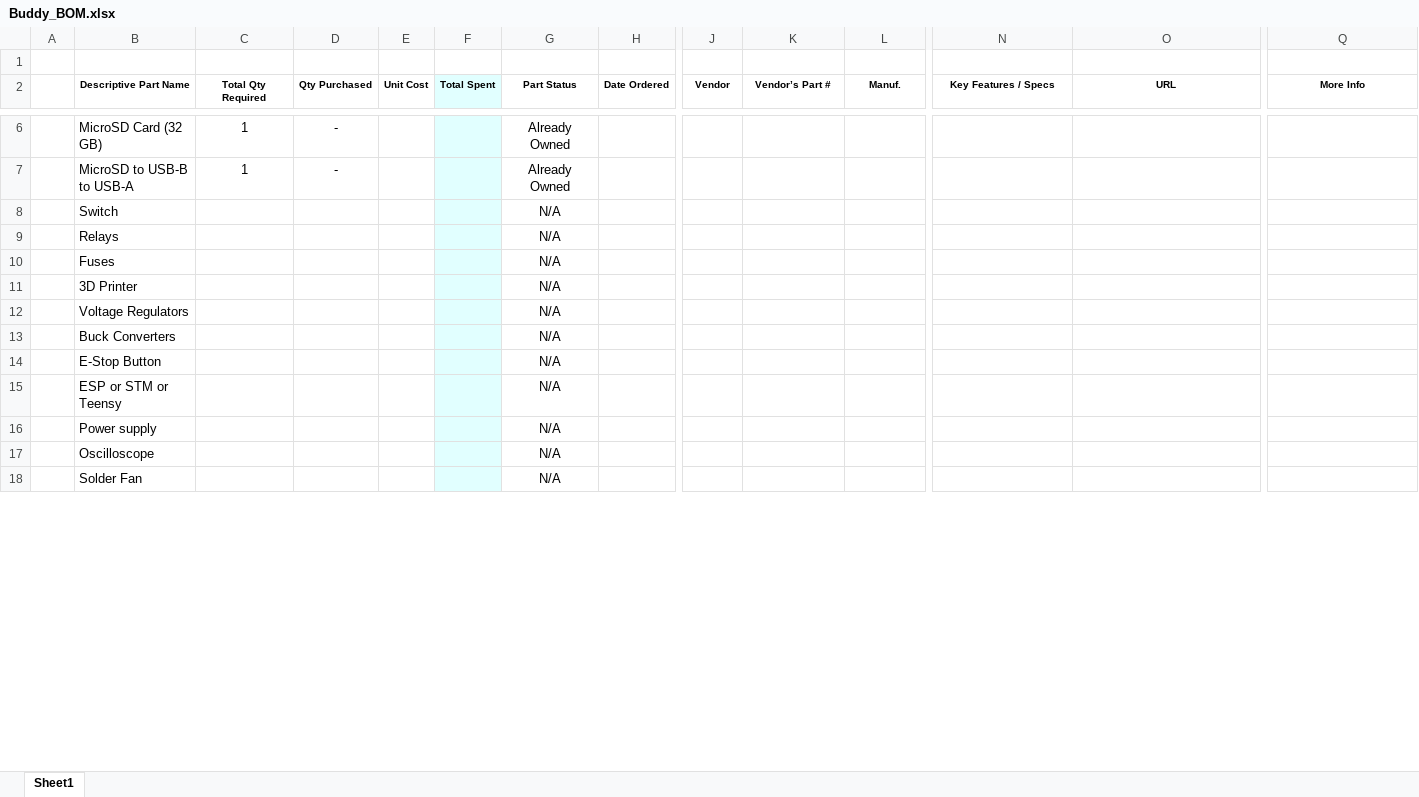
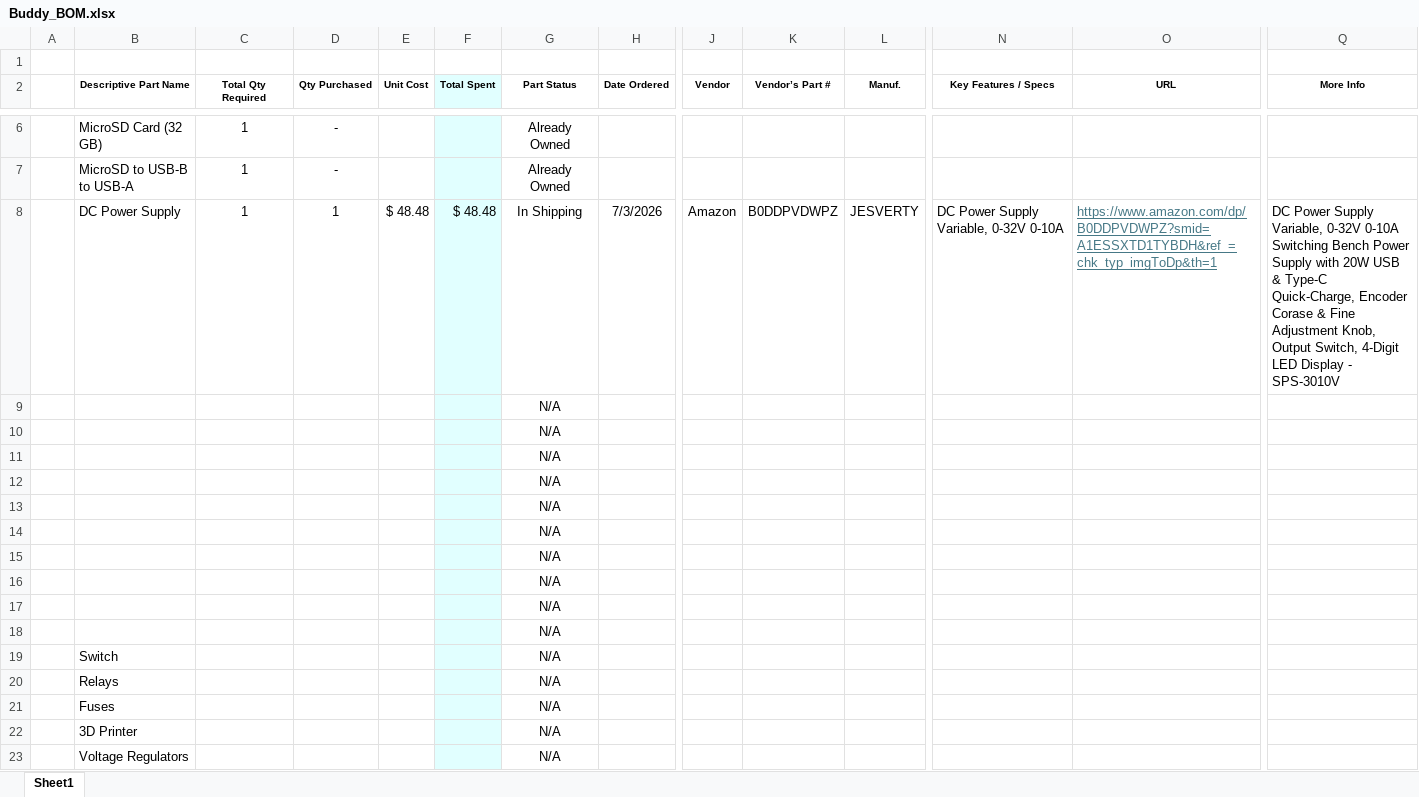
Before and after one commit to AntonioVentimiglia/Buddy_Robot, an Excel workbook: docs/financials/Buddy_BOM.xlsx, sheet Sheet1, drawn as a sheet; only a part is shown, gaps mark what is left out; the shorter side is filled out with more unchanged rows; values as stored, in another font and other column widths than the file's, no borders; conditional formats not drawn; removed rows and columns are numbered as before the commit, all else as after; rows hold the shown columns only; the diff covers the shown part only; the diff names each change by its address in the sheet, - before the commit and + after, or states it on an @@ line.

Commit message:
BOM: bought power supply

```diff
--- a/docs/financials/Buddy_BOM.xlsx (sheet Sheet1)
+++ b/docs/financials/Buddy_BOM.xlsx (sheet Sheet1)
-row 8:  | Switch |  |  |  |  | N/A
+row 8:  | DC Power Supply | 1 | 1 | $ 48.48 | $ 48.48 | In Shipping | 7/3/2026 | Amazon | B0DDPVDWPZ | JESVERTY | DC Power Supply Variable, 0-32V 0-10A | https://www.amazon.com/dp/B0DDPVDWPZ?smid=A1ESSXTD1TYBDH&ref_=chk_typ_imgToDp&th=1 | DC Power Supply Variable, 0-32V 0-10A Switching Bench Power Supply with 20W USB & Type-C Quick-Charge, Encoder Corase & Fine Adjustment Knob, Output Switch, 4-Digit LED Display - SPS-3010V
-B9 (Descriptive Part Name): Relays
+B9 (Descriptive Part Name): (empty)
-B10 (Descriptive Part Name): Fuses
+B10 (Descriptive Part Name): (empty)
-B11 (Descriptive Part Name): 3D Printer
+B11 (Descriptive Part Name): (empty)
-B12 (Descriptive Part Name): Voltage Regulators
+B12 (Descriptive Part Name): (empty)
-B13 (Descriptive Part Name): Buck Converters
+B13 (Descriptive Part Name): (empty)
-B14 (Descriptive Part Name): E-Stop Button
+B14 (Descriptive Part Name): (empty)
-B15 (Descriptive Part Name): ESP or STM or Teensy
+B15 (Descriptive Part Name): (empty)
@@ row 19 moved to row 16: N/A @@
@@ row 20 moved to row 17: N/A @@
@@ row 21 moved to row 18: N/A @@
+row 19:  | Switch |  |  |  |  | N/A
+row 20:  | Relays |  |  |  |  | N/A
+row 21:  | Fuses |  |  |  |  | N/A
+row 22:  | 3D Printer |  |  |  |  | N/A
+row 23:  | Voltage Regulators |  |  |  |  | N/A
```
Also changed, not shown: 3 added rows and 8 removed rows elsewhere in this sheet, formulas that keep their value.
